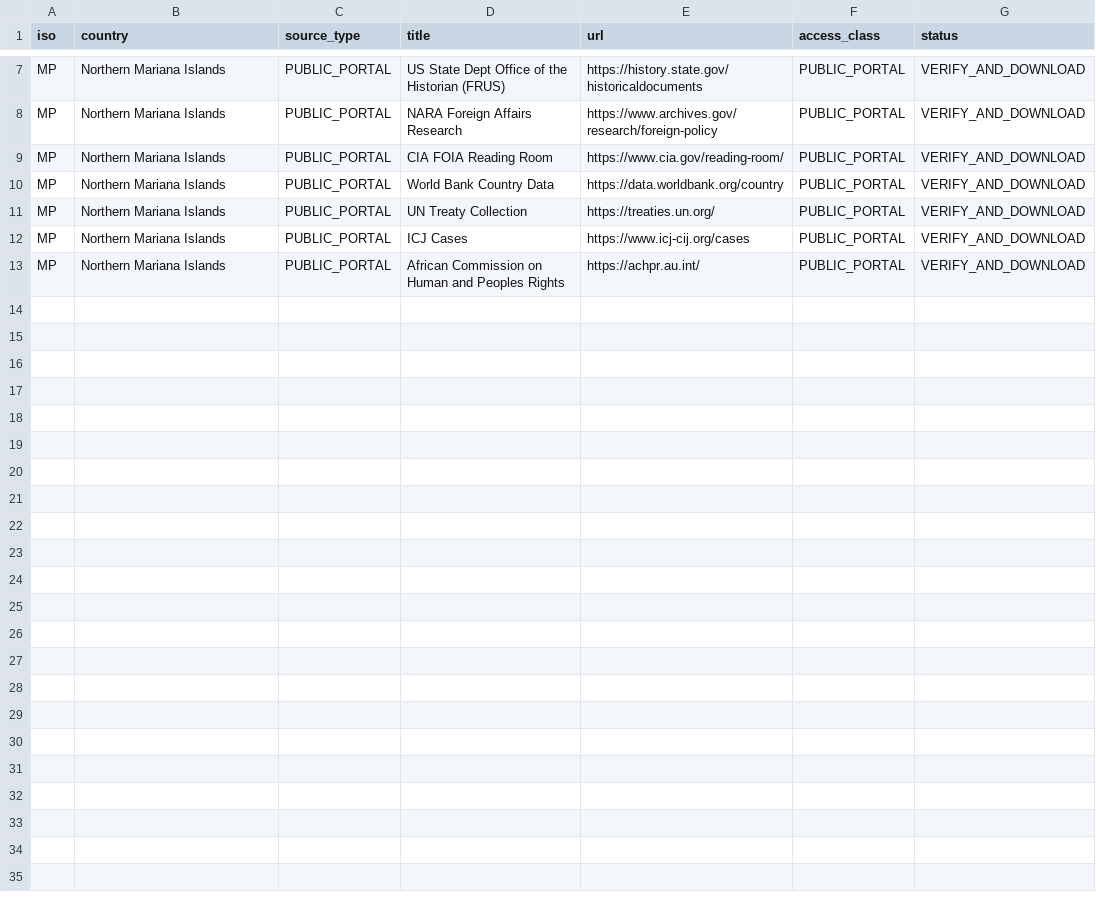
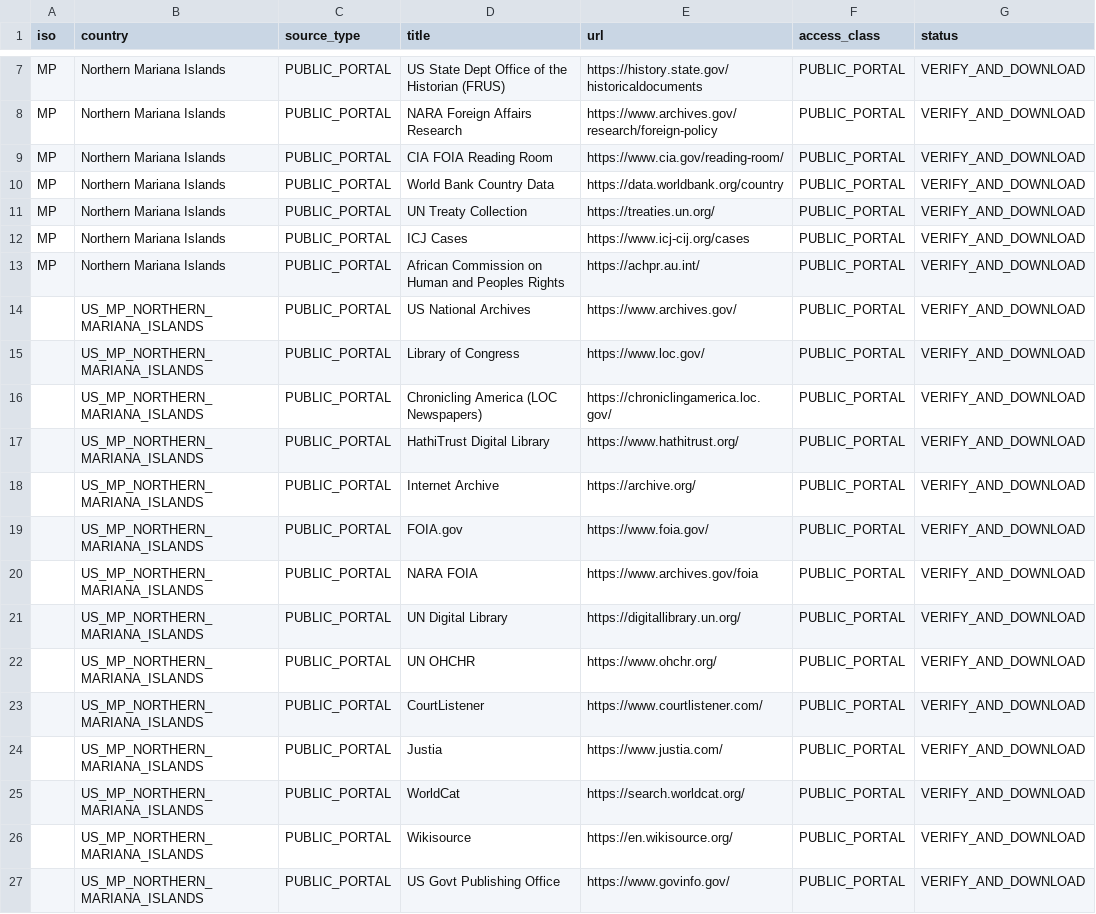
Before and after one commit to GlobalRestitutionAlliance/pacific-us-mp-northern-mariana-islands-master-litigation, a CSV file: 03_Evidentiary_Exhibits/PRIMARY_PUBLIC_SOURCES.csv, drawn as a sheet; only a part is shown, gaps mark what is left out; the diff names each change by its address in the sheet, - before the commit and + after, or states it on an @@ line.

Commit message:
Expand primary public source registries (Batch 2)

```diff
--- a/03_Evidentiary_Exhibits/PRIMARY_PUBLIC_SOURCES.csv
+++ b/03_Evidentiary_Exhibits/PRIMARY_PUBLIC_SOURCES.csv
+row 14:  | US_MP_NORTHERN_MARIANA_ISLANDS | PUBLIC_PORTAL | US National Archives | https://www.archives.gov/ | PUBLIC_PORTAL | VERIFY_AND_DOWNLOAD
+row 15:  | US_MP_NORTHERN_MARIANA_ISLANDS | PUBLIC_PORTAL | Library of Congress | https://www.loc.gov/ | PUBLIC_PORTAL | VERIFY_AND_DOWNLOAD
+row 16:  | US_MP_NORTHERN_MARIANA_ISLANDS | PUBLIC_PORTAL | Chronicling America (LOC Newspapers) | https://chroniclingamerica.loc.gov/ | PUBLIC_PORTAL | VERIFY_AND_DOWNLOAD
+row 17:  | US_MP_NORTHERN_MARIANA_ISLANDS | PUBLIC_PORTAL | HathiTrust Digital Library | https://www.hathitrust.org/ | PUBLIC_PORTAL | VERIFY_AND_DOWNLOAD
+row 18:  | US_MP_NORTHERN_MARIANA_ISLANDS | PUBLIC_PORTAL | Internet Archive | https://archive.org/ | PUBLIC_PORTAL | VERIFY_AND_DOWNLOAD
+row 19:  | US_MP_NORTHERN_MARIANA_ISLANDS | PUBLIC_PORTAL | FOIA.gov | https://www.foia.gov/ | PUBLIC_PORTAL | VERIFY_AND_DOWNLOAD
+row 20:  | US_MP_NORTHERN_MARIANA_ISLANDS | PUBLIC_PORTAL | NARA FOIA | https://www.archives.gov/foia | PUBLIC_PORTAL | VERIFY_AND_DOWNLOAD
+row 21:  | US_MP_NORTHERN_MARIANA_ISLANDS | PUBLIC_PORTAL | UN Digital Library | https://digitallibrary.un.org/ | PUBLIC_PORTAL | VERIFY_AND_DOWNLOAD
+row 22:  | US_MP_NORTHERN_MARIANA_ISLANDS | PUBLIC_PORTAL | UN OHCHR | https://www.ohchr.org/ | PUBLIC_PORTAL | VERIFY_AND_DOWNLOAD
+row 23:  | US_MP_NORTHERN_MARIANA_ISLANDS | PUBLIC_PORTAL | CourtListener | https://www.courtlistener.com/ | PUBLIC_PORTAL | VERIFY_AND_DOWNLOAD
+row 24:  | US_MP_NORTHERN_MARIANA_ISLANDS | PUBLIC_PORTAL | Justia | https://www.justia.com/ | PUBLIC_PORTAL | VERIFY_AND_DOWNLOAD
+row 25:  | US_MP_NORTHERN_MARIANA_ISLANDS | PUBLIC_PORTAL | WorldCat | https://search.worldcat.org/ | PUBLIC_PORTAL | VERIFY_AND_DOWNLOAD
+row 26:  | US_MP_NORTHERN_MARIANA_ISLANDS | PUBLIC_PORTAL | Wikisource | https://en.wikisource.org/ | PUBLIC_PORTAL | VERIFY_AND_DOWNLOAD
+row 27:  | US_MP_NORTHERN_MARIANA_ISLANDS | PUBLIC_PORTAL | US Govt Publishing Office | https://www.govinfo.gov/ | PUBLIC_PORTAL | VERIFY_AND_DOWNLOAD
```
Also changed, not shown: 2 other files.
